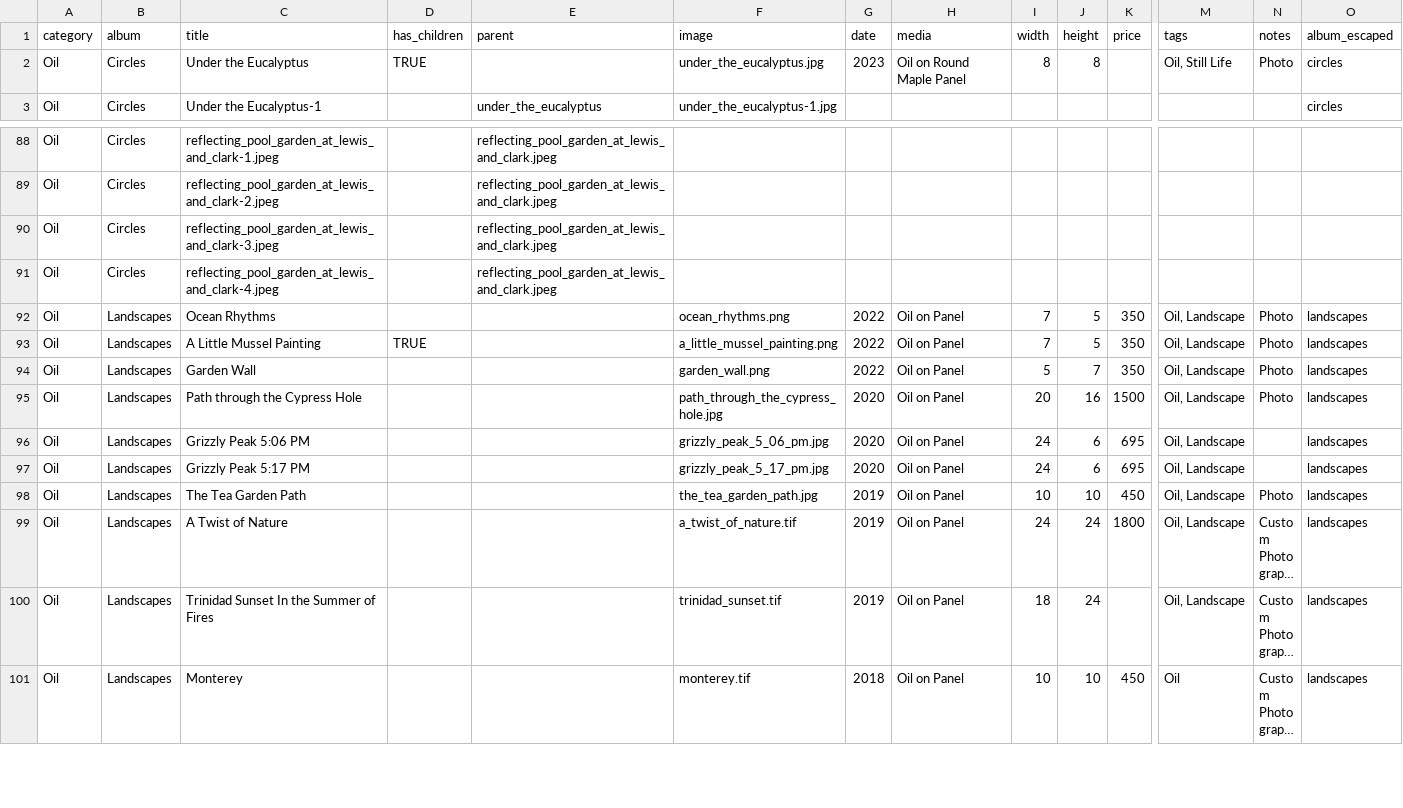
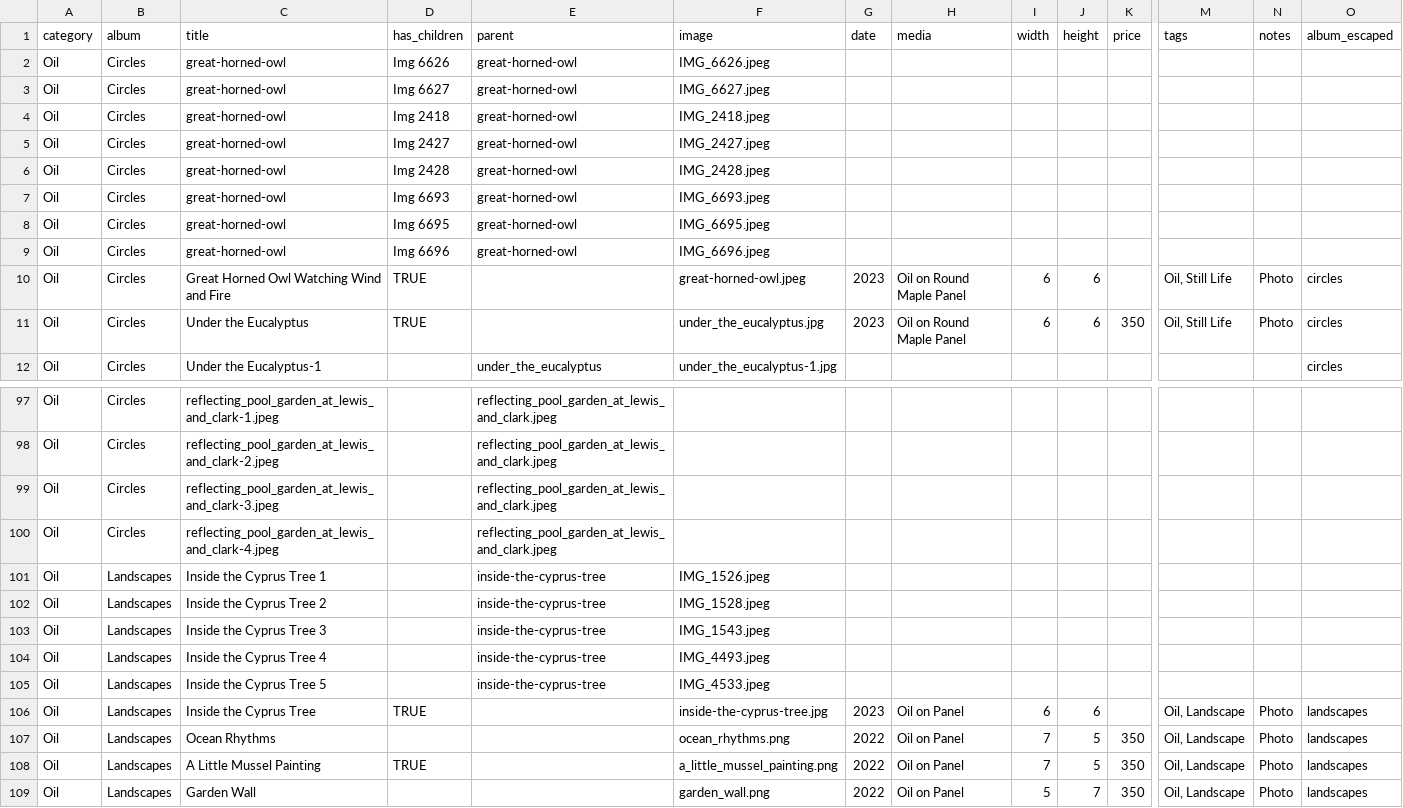
Before and after one commit to jgheithcock/elsworthartworks, a CSV file: Elsworth_Artworks_Catalog.csv, drawn as a sheet; only a part is shown, gaps mark what is left out; the shorter side is filled out with more unchanged rows; long unchanged cells end in …; addresses are those after the commit; rows hold the shown columns only; the diff names each change by its address in the sheet, - before the commit and + after, or states it on an @@ line.

Commit message:
Add Owl and Jacob's cyprus

```diff
--- a/Elsworth_Artworks_Catalog.csv
+++ b/Elsworth_Artworks_Catalog.csv
+row 2: Oil | Circles | great-horned-owl | Img 6626 | great-horned-owl | IMG_6626.jpeg
+row 3: Oil | Circles | great-horned-owl | Img 6627 | great-horned-owl | IMG_6627.jpeg
+row 4: Oil | Circles | great-horned-owl | Img 2418 | great-horned-owl | IMG_2418.jpeg
+row 5: Oil | Circles | great-horned-owl | Img 2427 | great-horned-owl | IMG_2427.jpeg
+row 6: Oil | Circles | great-horned-owl | Img 2428 | great-horned-owl | IMG_2428.jpeg
+row 7: Oil | Circles | great-horned-owl | Img 6693 | great-horned-owl | IMG_6693.jpeg
+row 8: Oil | Circles | great-horned-owl | Img 6695 | great-horned-owl | IMG_6695.jpeg
+row 9: Oil | Circles | great-horned-owl | Img 6696 | great-horned-owl | IMG_6696.jpeg
+row 10: Oil | Circles | Great Horned Owl Watching Wind and Fire | TRUE |  | great-horned-owl.jpeg | 2023 | Oil on Round Maple Panel | 6 | 6 |  | Oil, Still Life | Photo | circles
-I11 (width): 8
+I11 (width): 6
-J11 (height): 8
+J11 (height): 6
-K11 (price): (empty)
+K11 (price): 350
+row 101: Oil | Landscapes | Inside the Cyprus Tree 1 |  | inside-the-cyprus-tree | IMG_1526.jpeg
+row 102: Oil | Landscapes | Inside the Cyprus Tree 2 |  | inside-the-cyprus-tree | IMG_1528.jpeg
+row 103: Oil | Landscapes | Inside the Cyprus Tree 3 |  | inside-the-cyprus-tree | IMG_1543.jpeg
+row 104: Oil | Landscapes | Inside the Cyprus Tree 4 |  | inside-the-cyprus-tree | IMG_4493.jpeg
+row 105: Oil | Landscapes | Inside the Cyprus Tree 5 |  | inside-the-cyprus-tree | IMG_4533.jpeg
+row 106: Oil | Landscapes | Inside the Cyprus Tree | TRUE |  | inside-the-cyprus-tree.jpg | 2023 | Oil on Panel | 6 | 6 |  | Oil, Landscape | Photo | landscapes
```
